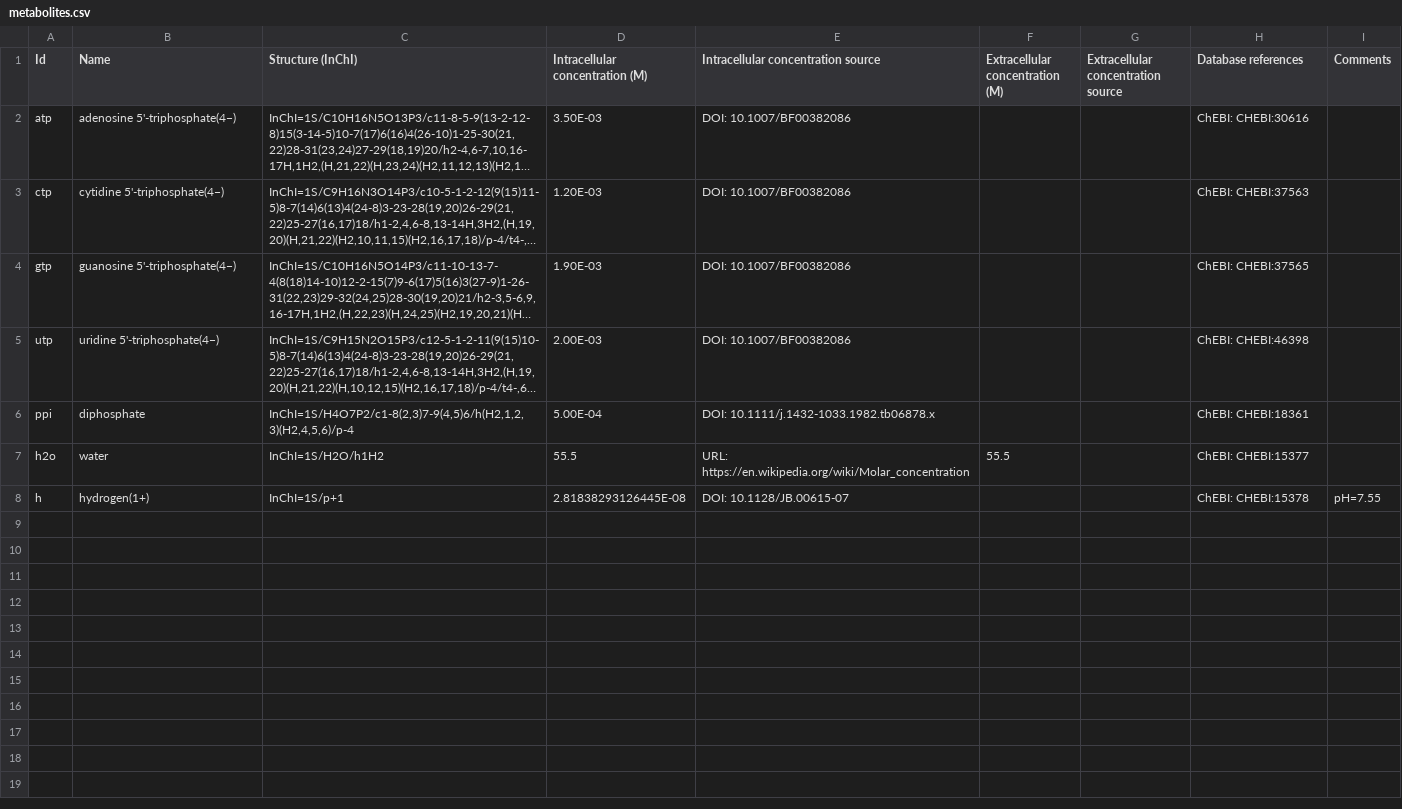
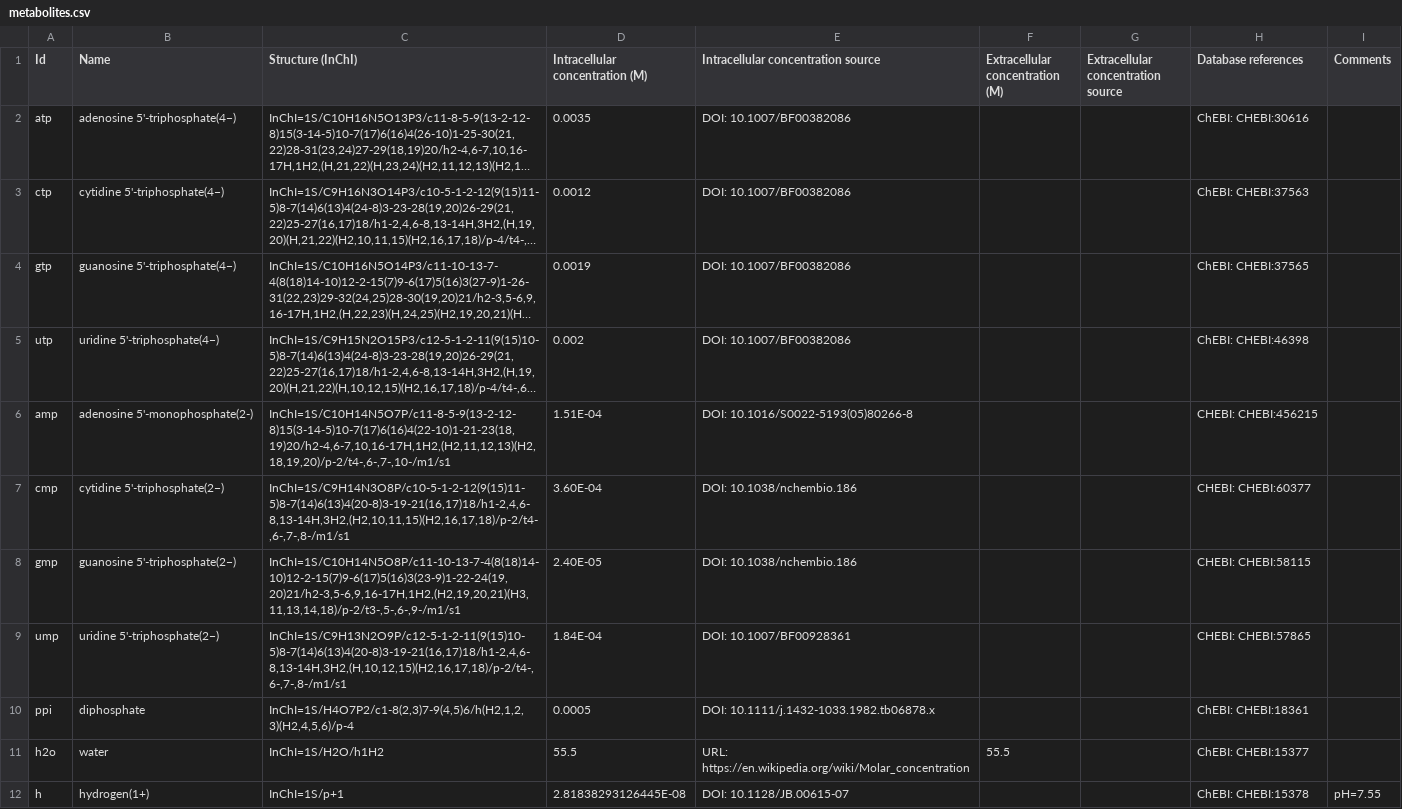
Before and after one commit to KarrLab/rand_wc_model_gen, a CSV file: rand_wc_model_gen/data/metabolites.csv, drawn as a sheet; long unchanged cells end in …; addresses are those after the commit; the diff names each change by its address in the sheet, - before the commit and + after, or states it on an @@ line.

```diff
--- a/rand_wc_model_gen/data/metabolites.csv
+++ b/rand_wc_model_gen/data/metabolites.csv
-D2 (Intracellular concentration (M)): 3.50E-03
+D2 (Intracellular concentration (M)): 0.0035
-D3 (Intracellular concentration (M)): 1.20E-03
+D3 (Intracellular concentration (M)): 0.0012
-D4 (Intracellular concentration (M)): 1.90E-03
+D4 (Intracellular concentration (M)): 0.0019
-D5 (Intracellular concentration (M)): 2.00E-03
+D5 (Intracellular concentration (M)): 0.002
+row 6: amp | adenosine 5'-monophosphate(2-) | InChI=1S/C10H14N5O7P/c11-8-5-9(13-2-12-8)15(3-14-5)10-7(17)6(16)4(22-10)1-21-23(18,19)20/h2-4,6-7,10,16-17H,1H2,(H2,11,12,13)(H2,18,19,20)/p-2/t4-,6-,7-,10-/m1/s1 | 1.51E-04 | DOI: 10.1016/S0022-5193(05)80266-8 |  |  | CHEBI: CHEBI:456215
+row 7: cmp | cytidine 5'-triphosphate(2−) | InChI=1S/C9H14N3O8P/c10-5-1-2-12(9(15)11-5)8-7(14)6(13)4(20-8)3-19-21(16,17)18/h1-2,4,6-8,13-14H,3H2,(H2,10,11,15)(H2,16,17,18)/p-2/t4-,6-,7-,8-/m1/s1 | 3.60E-04 | DOI: 10.1038/nchembio.186 |  |  | CHEBI: CHEBI:60377
+row 8: gmp | guanosine 5'-triphosphate(2−) | InChI=1S/C10H14N5O8P/c11-10-13-7-4(8(18)14-10)12-2-15(7)9-6(17)5(16)3(23-9)1-22-24(19,20)21/h2-3,5-6,9,16-17H,1H2,(H2,19,20,21)(H3,11,13,14,18)/p-2/t3-,5-,6-,9-/m1/s1 | 2.40E-05 | DOI: 10.1038/nchembio.186 |  |  | CHEBI: CHEBI:58115
+row 9: ump | uridine 5'-triphosphate(2−) | InChI=1S/C9H13N2O9P/c12-5-1-2-11(9(15)10-5)8-7(14)6(13)4(20-8)3-19-21(16,17)18/h1-2,4,6-8,13-14H,3H2,(H,10,12,15)(H2,16,17,18)/p-2/t4-,6-,7-,8-/m1/s1 | 1.84E-04 | DOI: 10.1007/BF00928361 |  |  | CHEBI: CHEBI:57865
-D10 (Intracellular concentration (M)): 5.00E-04
+D10 (Intracellular concentration (M)): 0.0005
```
Also changed, not shown: 4 other files.
